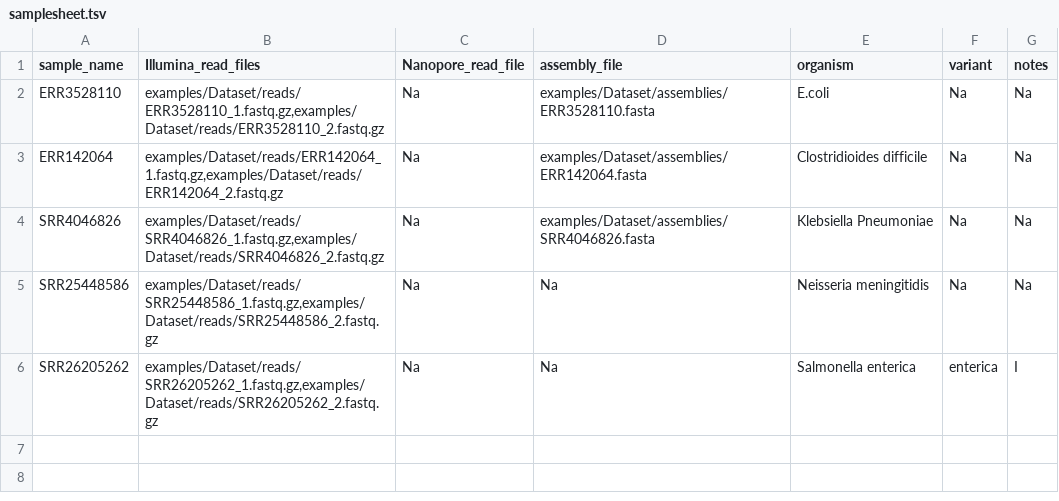
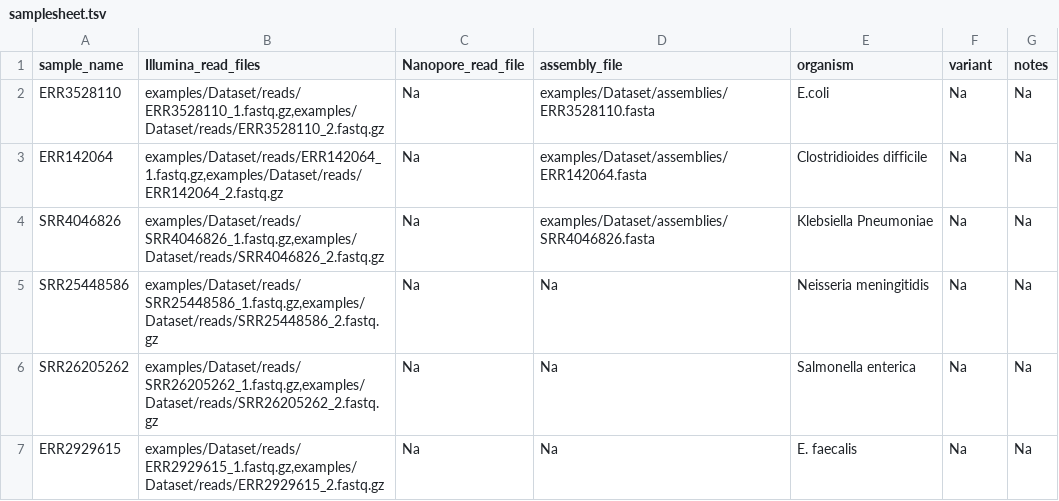
Before and after one commit to ssi-dk/ssi_analysis_utility, a TSV file: examples/samplesheet.tsv, drawn as a sheet.

Commit message:
Added test sample

```diff
--- a/examples/samplesheet.tsv
+++ b/examples/samplesheet.tsv
@@ -5,2 +5,3 @@ SRR4046826	examples/Dataset/reads/SRR4046826_1.fastq.gz,examples/Dataset/reads/S
 SRR25448586	examples/Dataset/reads/SRR25448586_1.fastq.gz,examples/Dataset/reads/SRR25448586_2.fastq.gz	Na	Na	Neisseria meningitidis	Na	Na
-SRR26205262	examples/Dataset/reads/SRR26205262_1.fastq.gz,examples/Dataset/reads/SRR26205262_2.fastq.gz	Na	Na	Salmonella enterica	enterica	I
+SRR26205262	examples/Dataset/reads/SRR26205262_1.fastq.gz,examples/Dataset/reads/SRR26205262_2.fastq.gz	Na	Na	Salmonella enterica	Na	Na
+ERR2929615	examples/Dataset/reads/ERR2929615_1.fastq.gz,examples/Dataset/reads/ERR2929615_2.fastq.gz	Na	Na	E. faecalis	Na	Na
```
